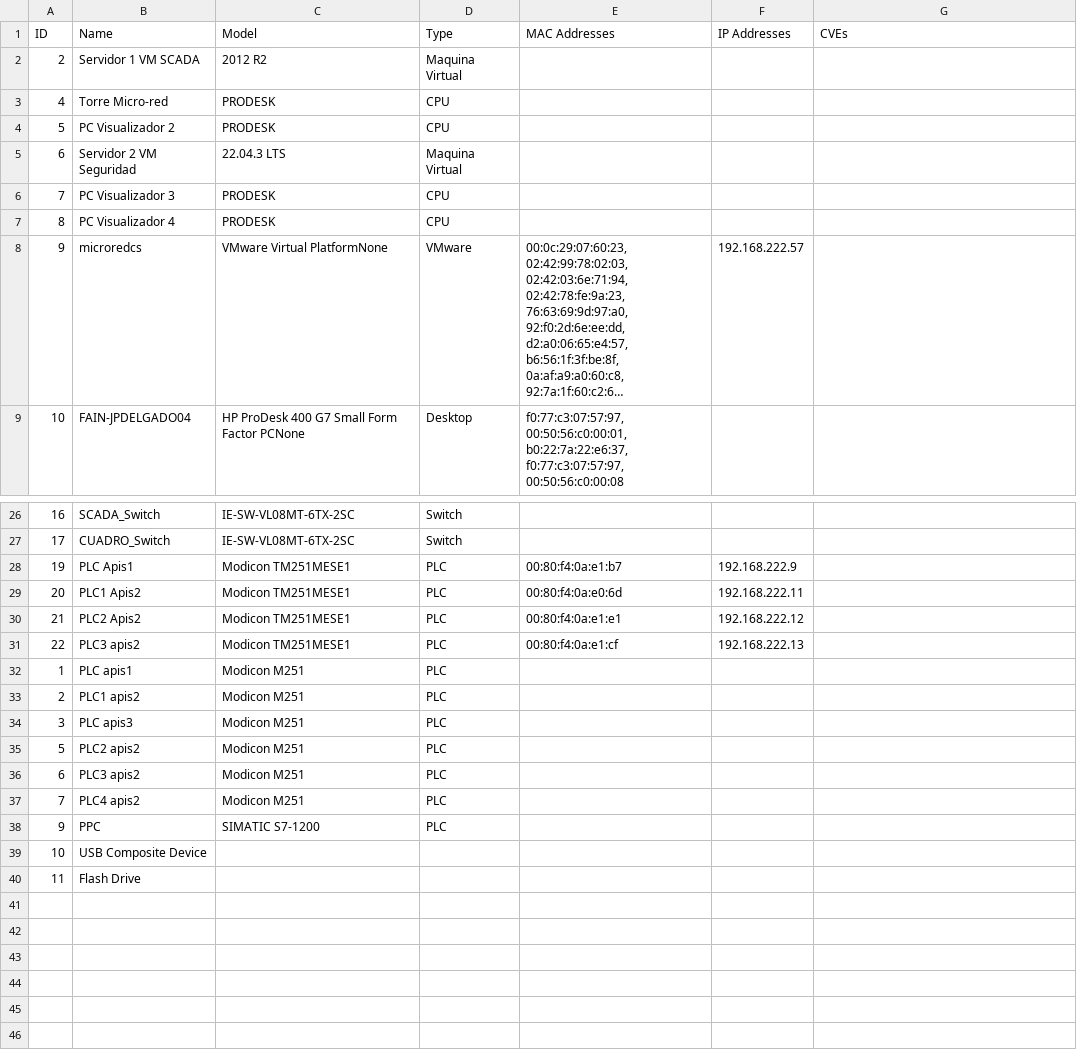
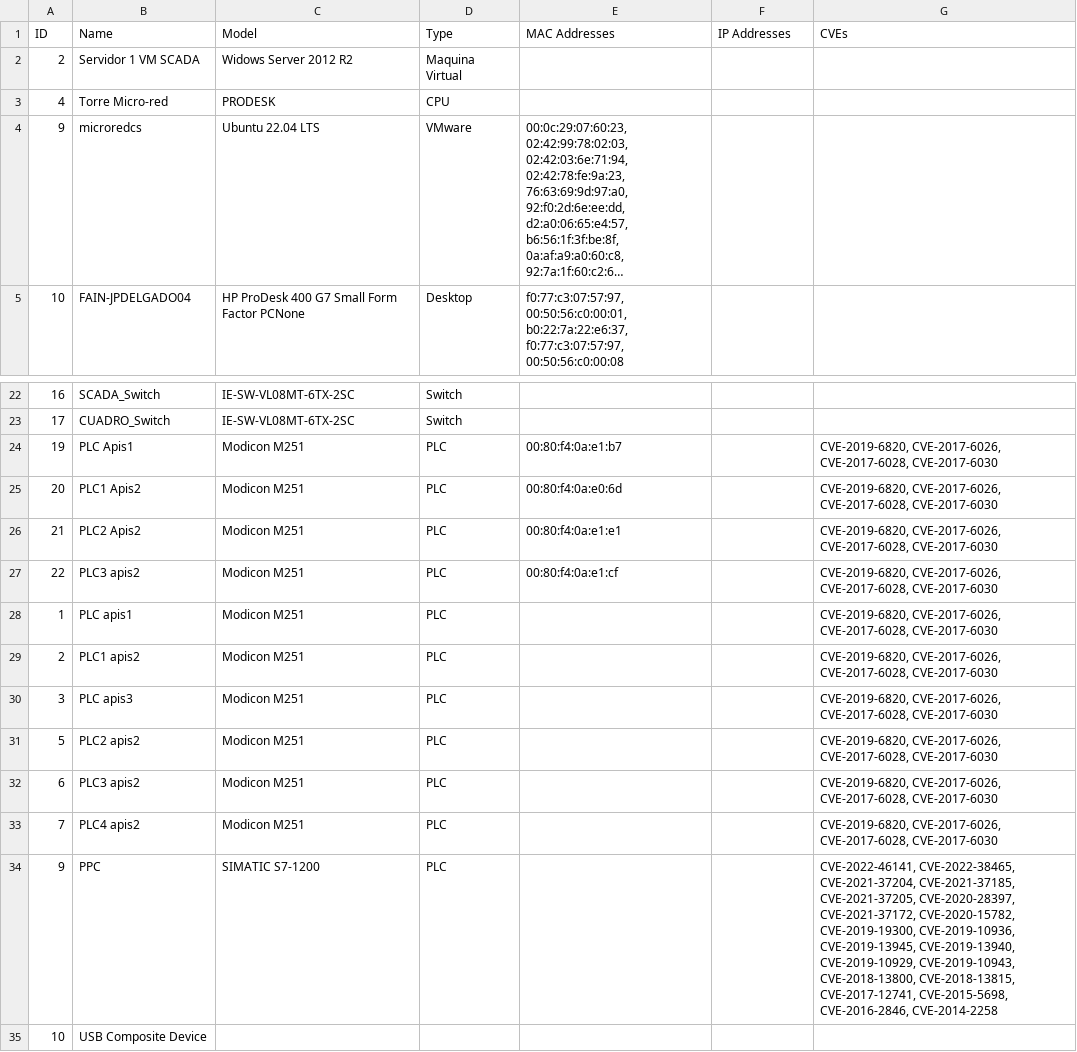
Before and after one commit to narvydiego/openCVEGLPI, a CSV file: Resultados/Activos_MicroRed.csv, drawn as a sheet; only a part is shown, gaps mark what is left out; the shorter side is filled out with more unchanged rows; long unchanged cells end in …; removed rows and columns are numbered as before the commit, all else as after; the diff names each change by its address in the sheet, - before the commit and + after, or states it on an @@ line.

Commit message:
Cambios en Activos

```diff
--- a/Resultados/Activos_MicroRed.csv
+++ b/Resultados/Activos_MicroRed.csv
-C2 (Model): 2012 R2
+C2 (Model): Widows Server 2012 R2
-row 4: 5 | PC Visualizador 2 | PRODESK | CPU
-row 5: 6 | Servidor 2 VM Seguridad | 22.04.3 LTS | Maquina Virtual
-row 6: 7 | PC Visualizador 3 | PRODESK | CPU
-row 7: 8 | PC Visualizador 4 | PRODESK | CPU
-C4 (Model): VMware Virtual PlatformNone
+C4 (Model): Ubuntu 22.04 LTS
-F4 (IP Addresses): 192.168.222.57
+F4 (IP Addresses): (empty)
-C24:C27 (Model): Modicon TM251MESE1
+C24:C27 (Model): Modicon M251
-F24 (IP Addresses): 192.168.222.9
+F24 (IP Addresses): (empty)
-G24:G33 (CVEs): (empty)
+G24:G33 (CVEs): CVE-2019-6820, CVE-2017-6026, CVE-2017-6028, CVE-2017-6030
-F25 (IP Addresses): 192.168.222.11
+F25 (IP Addresses): (empty)
-F26 (IP Addresses): 192.168.222.12
+F26 (IP Addresses): (empty)
-F27 (IP Addresses): 192.168.222.13
+F27 (IP Addresses): (empty)
-G34 (CVEs): (empty)
+G34 (CVEs): CVE-2022-46141, CVE-2022-38465, CVE-2021-37204, CVE-2021-37185, CVE-2021-37205, CVE-2020-28397, CVE-2021-37172, CVE-2020-15782, CVE-2019-19300, CVE-2019-10936, CVE-2019-13945, CVE-2019-13940, CVE-2019-10929, CVE-2019-10943, CVE-2018-13800, CVE-2018-13815, CVE-2017-12741, CVE-2015-5698, CVE-2016-2846, CVE-2014-2258
```
Also changed, not shown: 4 other files.
